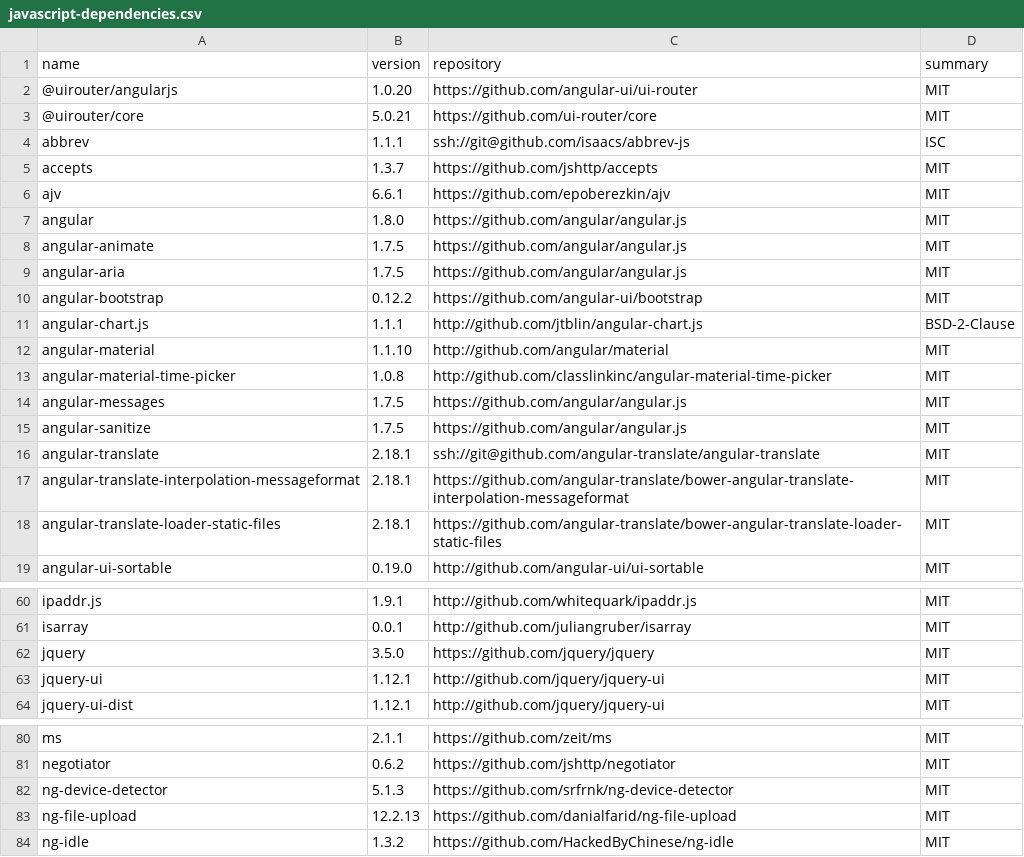
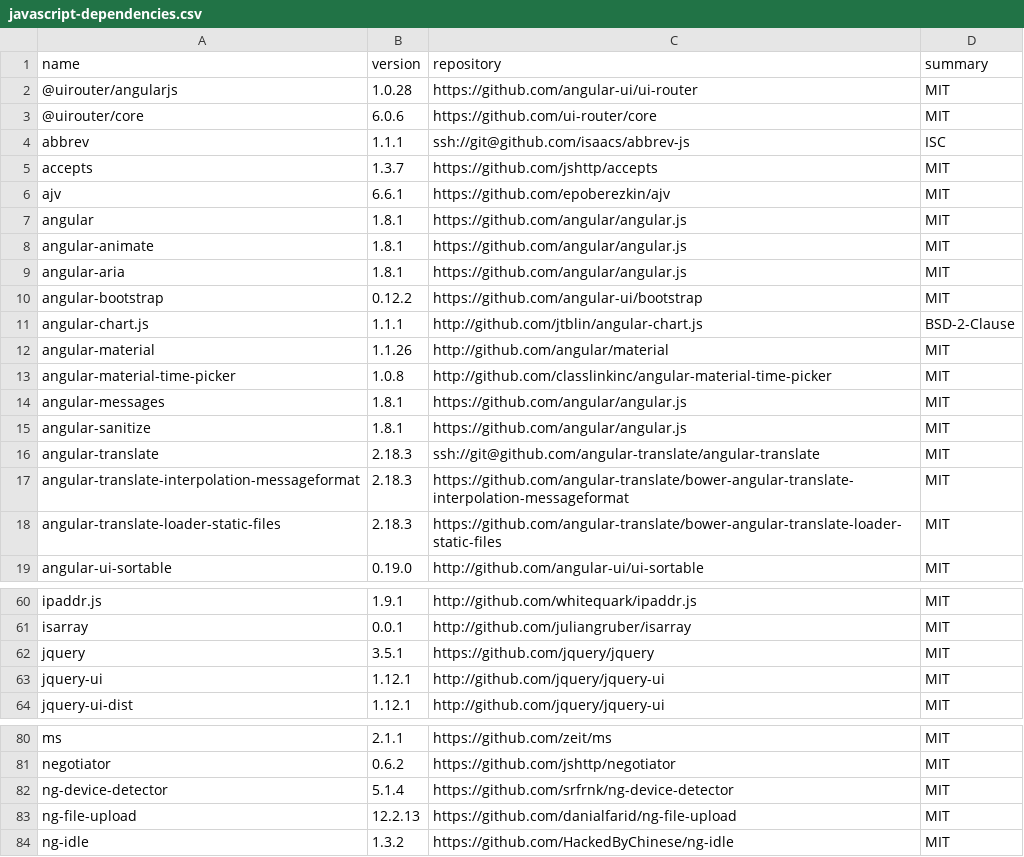
Before and after one commit to eblocker/eblocker, a CSV file: eblocker-ui/src/settings/app/components/openSourceLicenses/raw/javascript-dependencies.csv, drawn as a sheet; only a part is shown, gaps mark what is left out.

```diff
--- a/eblocker-ui/src/settings/app/components/openSourceLicenses/raw/javascript-dependencies.csv
+++ b/eblocker-ui/src/settings/app/components/openSourceLicenses/raw/javascript-dependencies.csv
@@ -1,4 +1,4 @@
 "name","version","repository","summary"
-"@uirouter/angularjs","1.0.20","https://github.com/angular-ui/ui-router","MIT"
-"@uirouter/core","5.0.21","https://github.com/ui-router/core","MIT"
+"@uirouter/angularjs","1.0.28","https://github.com/angular-ui/ui-router","MIT"
+"@uirouter/core","6.0.6","https://github.com/ui-router/core","MIT"
 "abbrev","1.1.1","ssh://git@github.com/isaacs/abbrev-js","ISC"
@@ -6,14 +6,14 @@
 "ajv","6.6.1","https://github.com/epoberezkin/ajv","MIT"
-"angular","1.8.0","https://github.com/angular/angular.js","MIT"
-"angular-animate","1.7.5","https://github.com/angular/angular.js","MIT"
-"angular-aria","1.7.5","https://github.com/angular/angular.js","MIT"
+"angular","1.8.1","https://github.com/angular/angular.js","MIT"
+"angular-animate","1.8.1","https://github.com/angular/angular.js","MIT"
+"angular-aria","1.8.1","https://github.com/angular/angular.js","MIT"
 "angular-bootstrap","0.12.2","https://github.com/angular-ui/bootstrap","MIT"
 "angular-chart.js","1.1.1","http://github.com/jtblin/angular-chart.js","BSD-2-Clause"
-"angular-material","1.1.10","http://github.com/angular/material","MIT"
+"angular-material","1.1.26","http://github.com/angular/material","MIT"
 "angular-material-time-picker","1.0.8","http://github.com/classlinkinc/angular-material-time-picker","MIT"
-"angular-messages","1.7.5","https://github.com/angular/angular.js","MIT"
-"angular-sanitize","1.7.5","https://github.com/angular/angular.js","MIT"
-"angular-translate","2.18.1","ssh://git@github.com/angular-translate/angular-translate","MIT"
-"angular-translate-interpolation-messageformat","2.18.1","https://github.com/angular-translate/bower-angular-translate-interpolation-messageformat","MIT"
-"angular-translate-loader-static-files","2.18.1","https://github.com/angular-translate/bower-angular-translate-loader-static-files","MIT"
+"angular-messages","1.8.1","https://github.com/angular/angular.js","MIT"
+"angular-sanitize","1.8.1","https://github.com/angular/angular.js","MIT"
+"angular-translate","2.18.3","ssh://git@github.com/angular-translate/angular-translate","MIT"
+"angular-translate-interpolation-messageformat","2.18.3","https://github.com/angular-translate/bower-angular-translate-interpolation-messageformat","MIT"
+"angular-translate-loader-static-files","2.18.3","https://github.com/angular-translate/bower-angular-translate-loader-static-files","MIT"
 "angular-ui-sortable","0.19.0","http://github.com/angular-ui/ui-sortable","MIT"
@@ -61,3 +61,3 @@
 "isarray","0.0.1","http://github.com/juliangruber/isarray","MIT"
-"jquery","3.5.0","https://github.com/jquery/jquery","MIT"
+"jquery","3.5.1","https://github.com/jquery/jquery","MIT"
 "jquery-ui","1.12.1","http://github.com/jquery/jquery-ui","MIT"
@@ -81,3 +81,3 @@
 "negotiator","0.6.2","https://github.com/jshttp/negotiator","MIT"
-"ng-device-detector","5.1.3","https://github.com/srfrnk/ng-device-detector","MIT"
+"ng-device-detector","5.1.4","https://github.com/srfrnk/ng-device-detector","MIT"
 "ng-file-upload","12.2.13","https://github.com/danialfarid/ng-file-upload","MIT"
```
Also changed, not shown: 2 other files.
